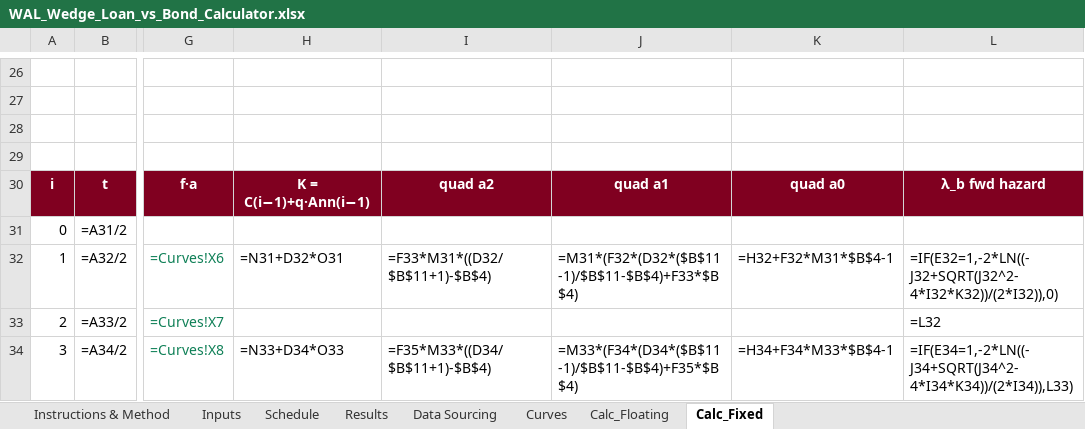
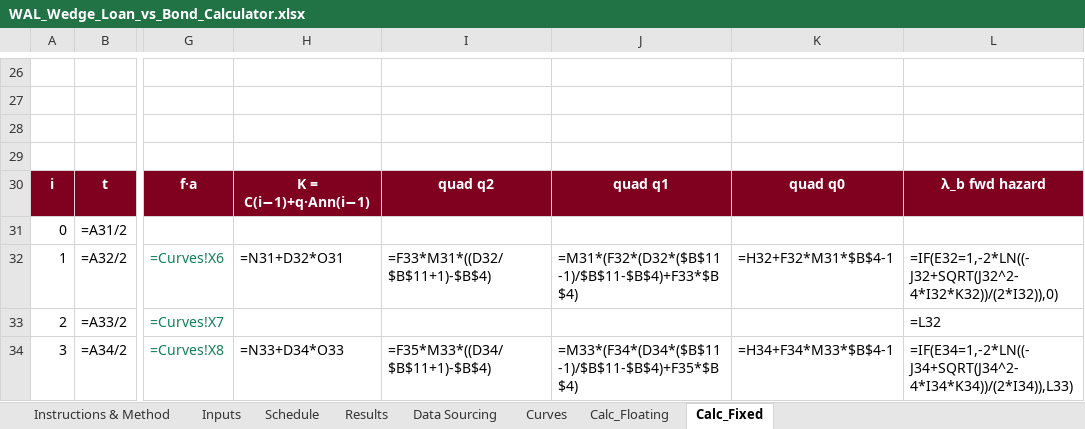
Before and after one commit to DevJRM/eaf-ai-lab, an Excel workbook: walWedge/WAL_Wedge_Loan_vs_Bond_Calculator.xlsx, sheet Calc_Fixed, drawn as a sheet; only a part is shown, gaps mark what is left out; values as stored, in another font and other column widths than the file's, no borders; formulas without a stored value are shown as written; the diff names each change by its address in the sheet, - before the commit and + after, or states it on an @@ line.

```diff
--- a/walWedge/WAL_Wedge_Loan_vs_Bond_Calculator.xlsx (sheet Calc_Fixed)
+++ b/walWedge/WAL_Wedge_Loan_vs_Bond_Calculator.xlsx (sheet Calc_Fixed)
-I30: quad a2
+I30: quad q2
-J30: quad a1
+J30: quad q1
-K30: quad a0
+K30: quad q0
```
Also changed, not shown: sheet Calc_Floating, sheet Instructions & Method, 3 other files.
